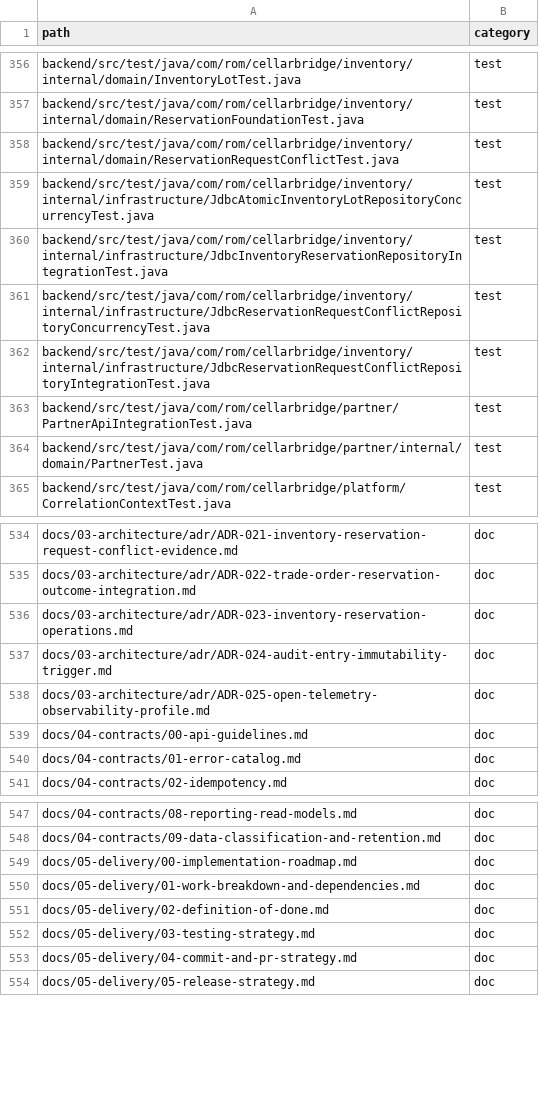
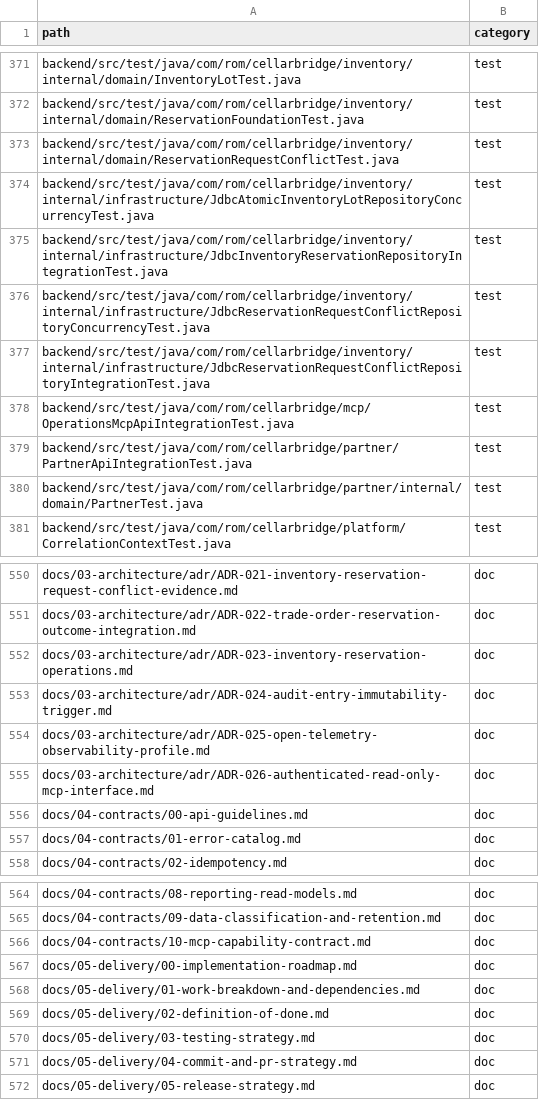
Before and after one commit to RomanticHW/cellarbridge-platform, a TSV file: docs/evidence/release/tracked-file-inventory.tsv, drawn as a sheet; only a part is shown, gaps mark what is left out; the diff covers the shown part only; the diff names each change by its address in the sheet, - before the commit and + after, or states it on an @@ line.

```diff
--- a/docs/evidence/release/tracked-file-inventory.tsv
+++ b/docs/evidence/release/tracked-file-inventory.tsv
+row 378: backend/src/test/java/com/rom/cellarbridge/mcp/OperationsMcpApiIntegrationTest.java | test
+row 555: docs/03-architecture/adr/ADR-026-authenticated-read-only-mcp-interface.md | doc
+row 566: docs/04-contracts/10-mcp-capability-contract.md | doc
```
Also changed, not shown: 19 added rows elsewhere in this file, docs/evidence/security/authorization-matrix.csv, 22 other files.
